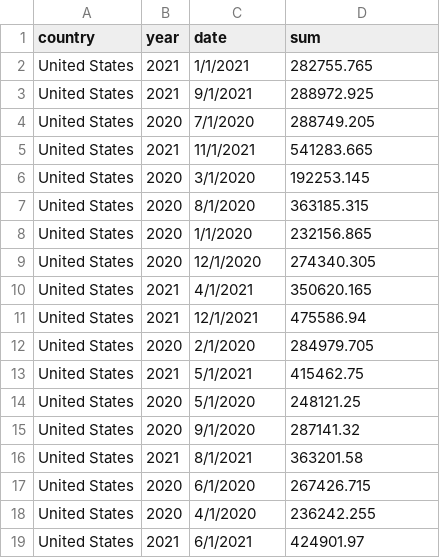
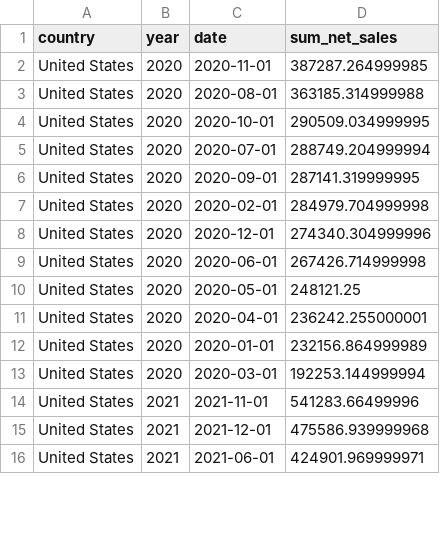
Before and after one commit to linnearice/Vitamin_Ventures, a CSV file: Data/US_sales_by_month.csv, drawn as a sheet; only a part is shown; the diff covers the shown part only.

```diff
--- a/Data/US_sales_by_month.csv
+++ b/Data/US_sales_by_month.csv
@@ -1,19 +1,16 @@
-country,year,date,sum
-United States,2021,1/1/2021,282755.765
-United States,2021,9/1/2021,288972.925
-United States,2020,7/1/2020,288749.205
-United States,2021,11/1/2021,541283.665
-United States,2020,3/1/2020,192253.145
-United States,2020,8/1/2020,363185.315
-United States,2020,1/1/2020,232156.865
-United States,2020,12/1/2020,274340.305
-United States,2021,4/1/2021,350620.165
-United States,2021,12/1/2021,475586.94
-United States,2020,2/1/2020,284979.705
-United States,2021,5/1/2021,415462.75
-United States,2020,5/1/2020,248121.25
-United States,2020,9/1/2020,287141.32
-United States,2021,8/1/2021,363201.58
-United States,2020,6/1/2020,267426.715
-United States,2020,4/1/2020,236242.255
-United States,2021,6/1/2021,424901.97
+country,year,date,sum_net_sales
+United States,2020,2020-11-01,387287.264999985
+United States,2020,2020-08-01,363185.314999988
+United States,2020,2020-10-01,290509.034999995
+United States,2020,2020-07-01,288749.204999994
+United States,2020,2020-09-01,287141.319999995
+United States,2020,2020-02-01,284979.704999998
+United States,2020,2020-12-01,274340.304999996
+United States,2020,2020-06-01,267426.714999998
+United States,2020,2020-05-01,248121.25
+United States,2020,2020-04-01,236242.255000001
+United States,2020,2020-01-01,232156.864999989
+United States,2020,2020-03-01,192253.144999994
+United States,2021,2021-11-01,541283.66499996
+United States,2021,2021-12-01,475586.939999968
+United States,2021,2021-06-01,424901.969999971
```
Also changed, not shown: 5 added rows, 2 removed rows and 8 edited cells elsewhere in this file, 6 other files.
